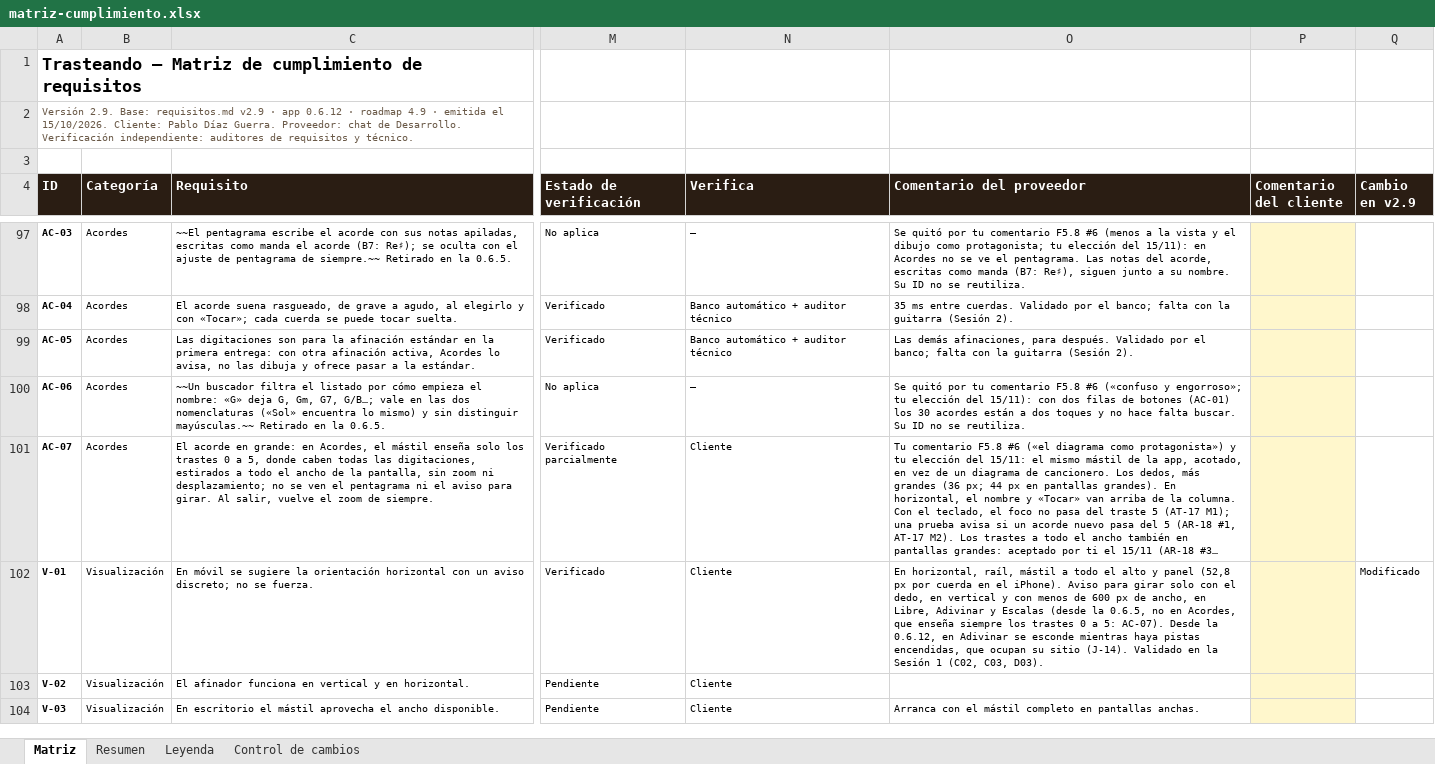
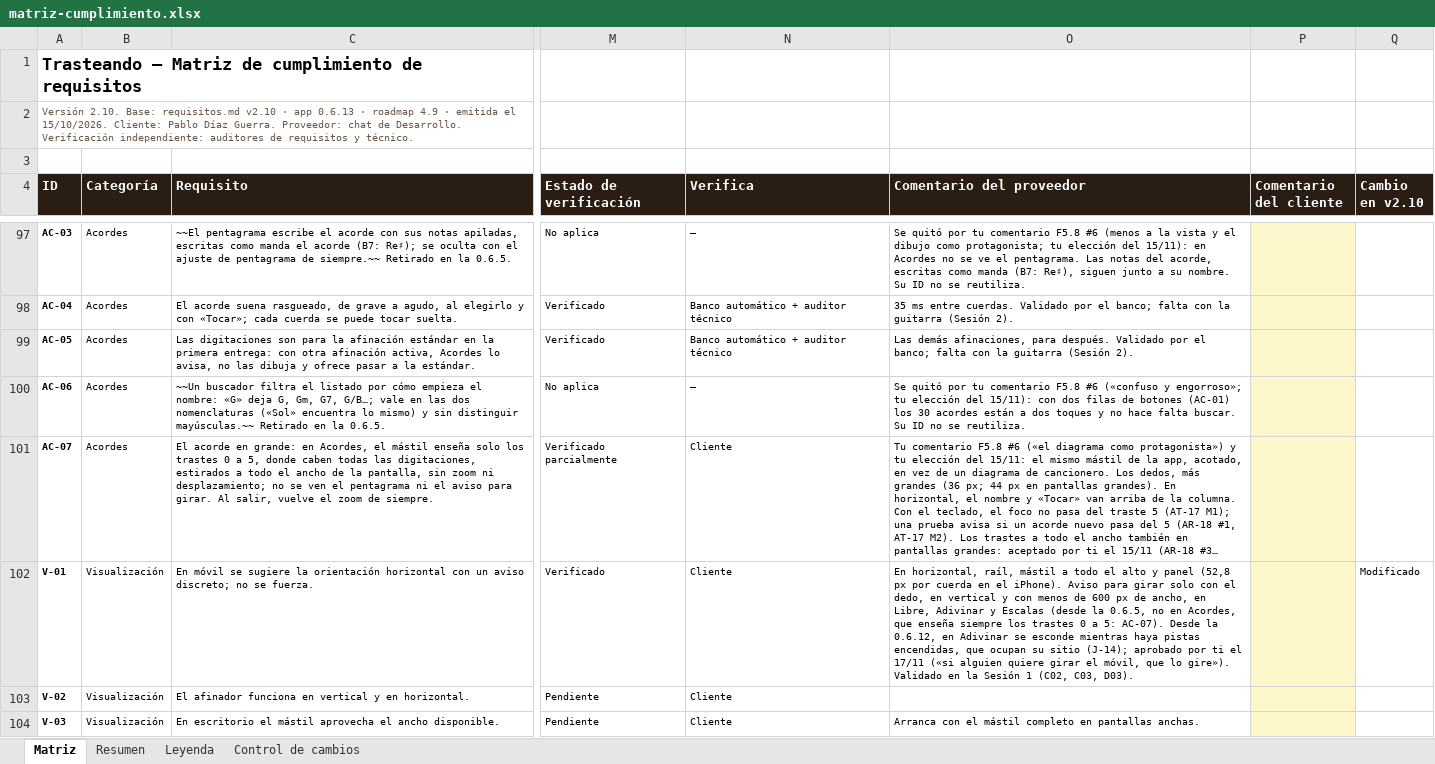
Before and after one commit to pdigue/guitarra, an Excel workbook: docs/matriz-cumplimiento.xlsx, sheet Matriz, drawn as a sheet; only a part is shown, gaps mark what is left out; long unchanged cells end in …; values as stored, in another font and other column widths than the file's, no borders; conditional formats not drawn; the diff covers the shown part only; the diff names each change by its address in the sheet, - before the commit and + after, or states it on an @@ line.

```diff
--- a/docs/matriz-cumplimiento.xlsx (sheet Matriz)
+++ b/docs/matriz-cumplimiento.xlsx (sheet Matriz)
-A2 (ID): Versión 2.9. Base: requisitos.md v2.9 · app 0.6.12 · roadmap…
+A2 (ID): Versión 2.10. Base: requisitos.md v2.10 · app 0.6.13 · roadmap…
-Q4: Cambio en v2.9
+Q4: Cambio en v2.10
-O102 (Comentario del proveedor): …su sitio (J-14). Validado en…
+O102 (Comentario del proveedor): …su sitio (J-14); aprobado por ti el 17/11 («si alguien quiere girar el móvil, que lo gire»). Validado en…
```
Also changed, not shown: 1 added row and 5 edited cells elsewhere in this sheet, sheet Resumen, sheet Control de cambios, 16 other files.
